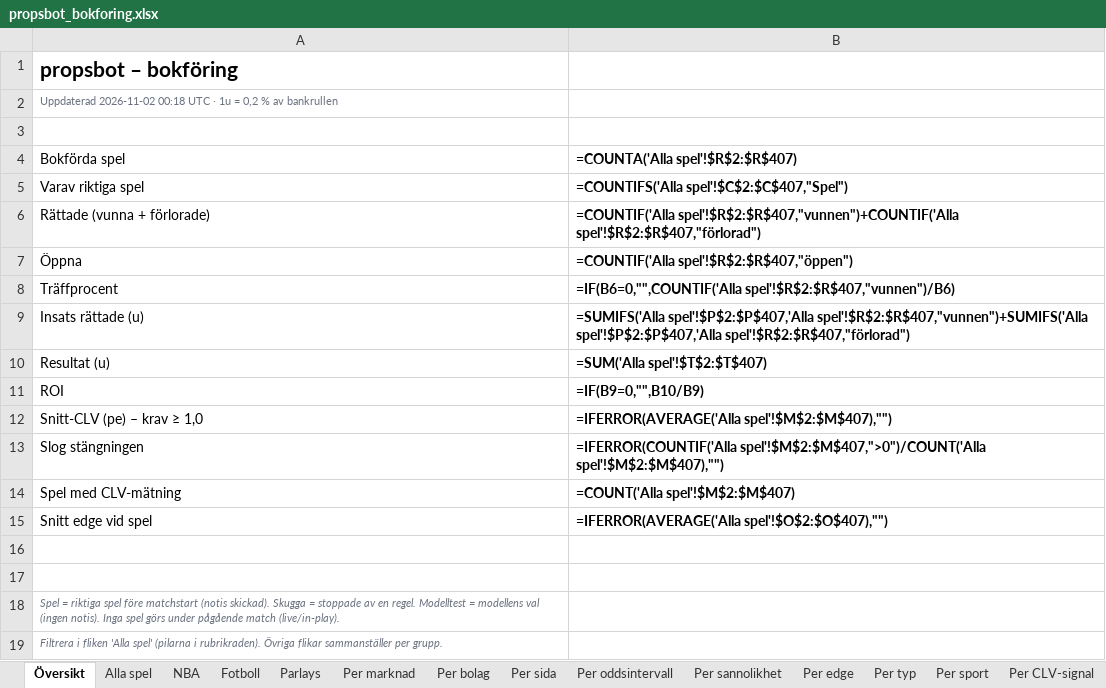
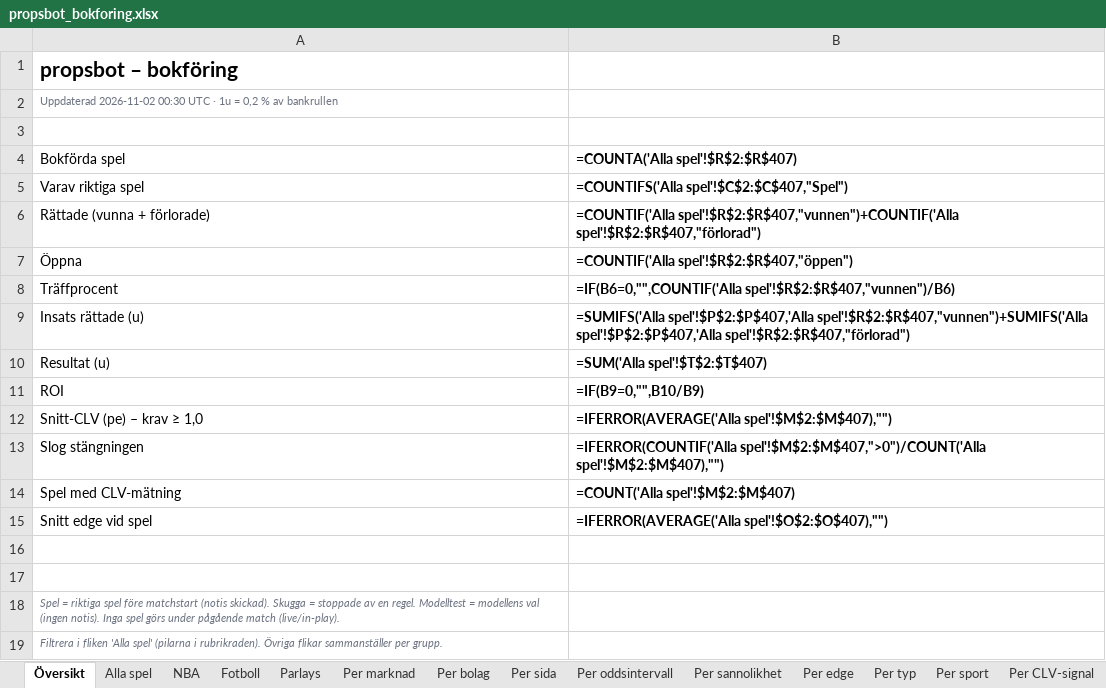
Before and after one commit to FatFockFrank888/propsbot, an Excel workbook: site/propsbot_bokforing.xlsx, sheet Översikt, drawn as a sheet; values as stored, in another font and other column widths than the file's, no borders; formulas without a stored value are shown as written; the diff names each change by its address in the sheet, - before the commit and + after, or states it on an @@ line.

```diff
--- a/site/propsbot_bokforing.xlsx (sheet Översikt)
+++ b/site/propsbot_bokforing.xlsx (sheet Översikt)
-A2 (Bokförda spel): Uppdaterad 2026-11-02 00:18 UTC ·…
+A2 (Bokförda spel): Uppdaterad 2026-11-02 00:30 UTC ·…
```
Also changed, not shown: 11 other files.
